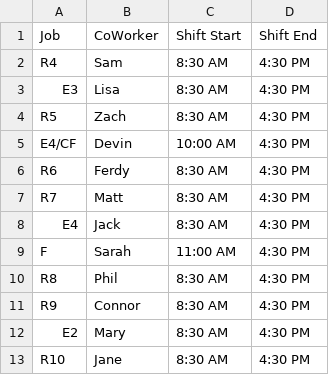
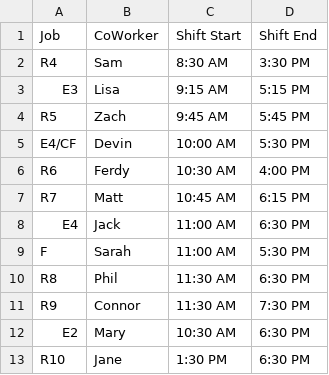
Before and after one commit to s3477631/FinalProject-Server, a CSV file: uploads/2020-02-05.csv, drawn as a sheet.

Commit message:
modify scheduler to priorities thirties where the employee starts at 11 onwards

```diff
--- a/uploads/2020-02-05.csv
+++ b/uploads/2020-02-05.csv
@@ -1,13 +1,13 @@
 Job,CoWorker,Shift Start,Shift End
-R4,Sam,8:30 AM,4:30 PM
-E3,Lisa,8:30 AM,4:30 PM
-R5,Zach,8:30 AM,4:30 PM
-E4/CF,Devin,10:00 AM,4:30 PM
-R6,Ferdy,8:30 AM,4:30 PM
-R7,Matt,8:30 AM,4:30 PM
-E4,Jack,8:30 AM,4:30 PM
-F,Sarah,11:00 AM,4:30 PM
-R8,Phil,8:30 AM,4:30 PM
-R9,Connor,8:30 AM,4:30 PM
-E2,Mary,8:30 AM,4:30 PM
-R10,Jane,8:30 AM,4:30 PM
+R4,Sam,8:30 AM,3:30 PM
+E3,Lisa,9:15 AM,5:15 PM
+R5,Zach,9:45 AM,5:45 PM
+E4/CF,Devin,10:00 AM,5:30 PM
+R6,Ferdy,10:30 AM,4:00 PM
+R7,Matt,10:45 AM,6:15 PM
+E4,Jack,11:00 AM,6:30 PM
+F,Sarah,11:00 AM,5:30 PM
+R8,Phil,11:30 AM,6:30 PM
+R9,Connor,11:30 AM,7:30 PM
+E2,Mary,10:30 AM,6:30 PM
+R10,Jane,1:30 PM,6:30 PM
```
Also changed, not shown: 2 other files.
